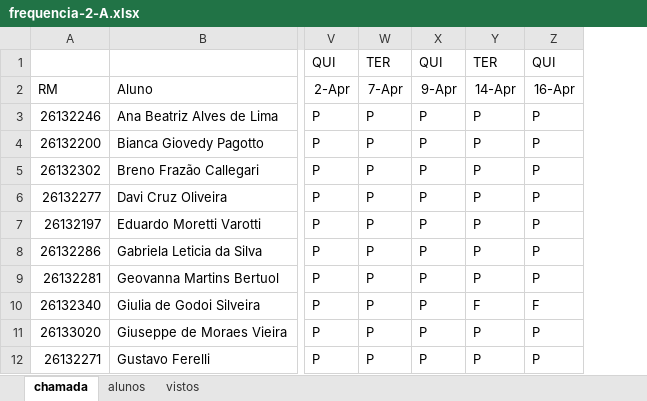
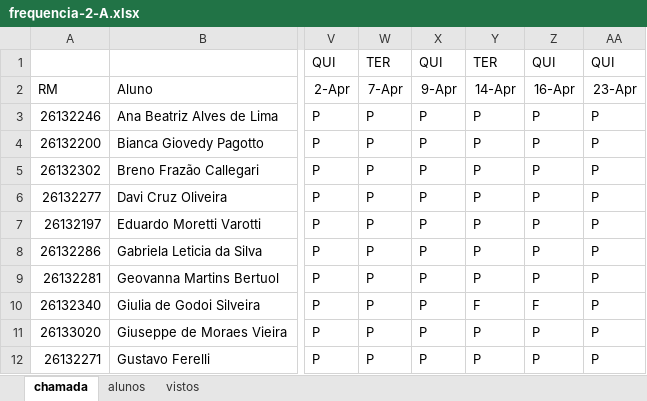
Before and after one commit to wellifabio/senai2026, an Excel workbook: ds/turmas/1DES_A/frequencia-2-A.xlsx, sheet chamada, drawn as a sheet; only a part is shown, gaps mark what is left out; values as stored, in another font and other column widths than the file's, no borders; conditional formats not drawn; the diff names each change by its address in the sheet, - before the commit and + after, or states it on an @@ line.

Commit message:
Add files via upload

```diff
--- a/ds/turmas/1DES_A/frequencia-2-A.xlsx (sheet chamada)
+++ b/ds/turmas/1DES_A/frequencia-2-A.xlsx (sheet chamada)
+column AA, rows 1-12: QUI | 23-Apr | P | P | P | P | P | P | P | P | P | P
```
